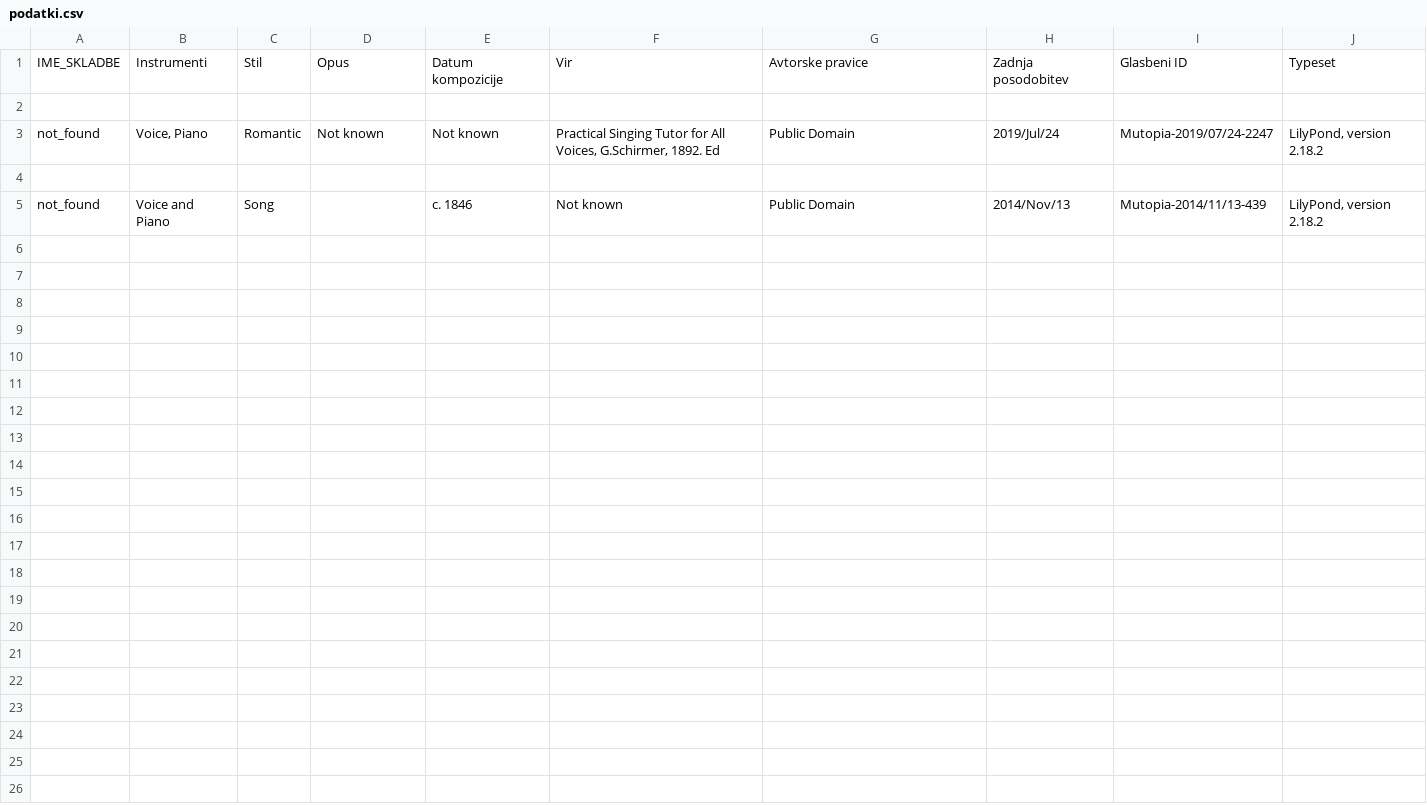
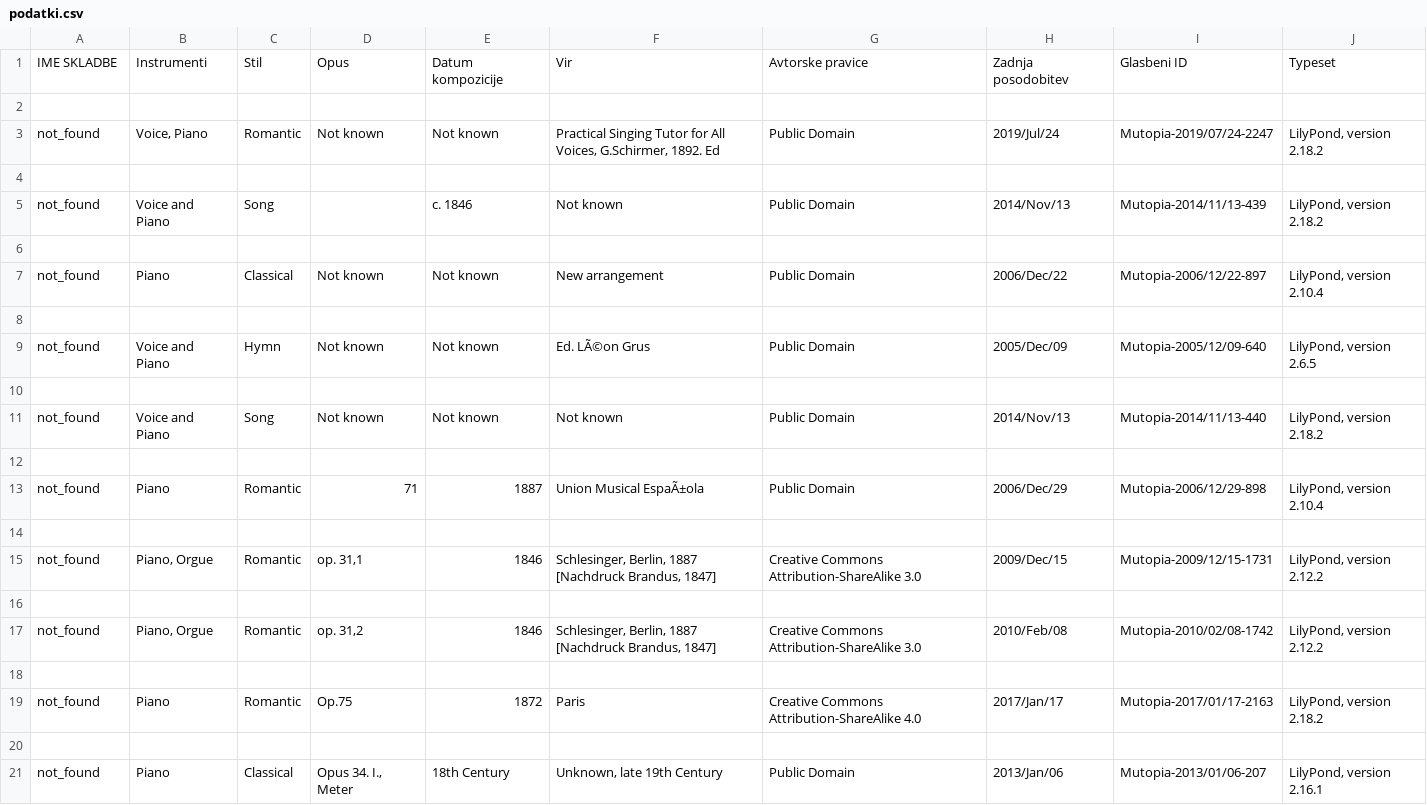
Before and after one commit to mm86903/UVP, a CSV file: podatki.csv, drawn as a sheet.

```diff
--- a/podatki.csv
+++ b/podatki.csv
@@ -1,2 +1,2 @@
-IME_SKLADBE,Instrumenti,Stil,Opus,Datum kompozicije,Vir,Avtorske pravice,Zadnja posodobitev,Glasbeni ID,Typeset
+IME SKLADBE,Instrumenti,Stil,Opus,Datum kompozicije,Vir,Avtorske pravice,Zadnja posodobitev,Glasbeni ID,Typeset
 
@@ -5 +5,17 @@ not_found,"Voice, Piano",Romantic,Not known,Not known,"Practical Singing Tutor f
 not_found,Voice and Piano,Song,,c. 1846,Not known,Public Domain,2014/Nov/13,Mutopia-2014/11/13-439,"LilyPond, version 2.18.2"
+
+not_found,Piano,Classical,Not known,Not known,New arrangement,Public Domain,2006/Dec/22,Mutopia-2006/12/22-897,"LilyPond, version 2.10.4"
+
+not_found,Voice and Piano,Hymn,Not known,Not known,Ed. LÃ©on Grus,Public Domain,2005/Dec/09,Mutopia-2005/12/09-640,"LilyPond, version 2.6.5"
+
+not_found,Voice and Piano,Song,Not known,Not known,Not known,Public Domain,2014/Nov/13,Mutopia-2014/11/13-440,"LilyPond, version 2.18.2"
+
+not_found,Piano,Romantic,71,1887,Union Musical EspaÃ±ola,Public Domain,2006/Dec/29,Mutopia-2006/12/29-898,"LilyPond, version 2.10.4"
+
+not_found,"Piano, Orgue",Romantic,"op. 31,1",1846,"Schlesinger, Berlin, 1887 [Nachdruck Brandus, 1847]",Creative Commons Attribution-ShareAlike 3.0,2009/Dec/15,Mutopia-2009/12/15-1731,"LilyPond, version 2.12.2"
+
+not_found,"Piano, Orgue",Romantic,"op. 31,2",1846,"Schlesinger, Berlin, 1887 [Nachdruck Brandus, 1847]",Creative Commons Attribution-ShareAlike 3.0,2010/Feb/08,Mutopia-2010/02/08-1742,"LilyPond, version 2.12.2"
+
+not_found,Piano,Romantic,Op.75,1872,Paris,Creative Commons Attribution-ShareAlike 4.0,2017/Jan/17,Mutopia-2017/01/17-2163,"LilyPond, version 2.18.2"
+
+not_found,Piano,Classical,"Opus 34. I., Meter",18th Century,"Unknown, late 19th Century",Public Domain,2013/Jan/06,Mutopia-2013/01/06-207,"LilyPond, version 2.16.1"
```
Also changed, not shown: 4 other files.
